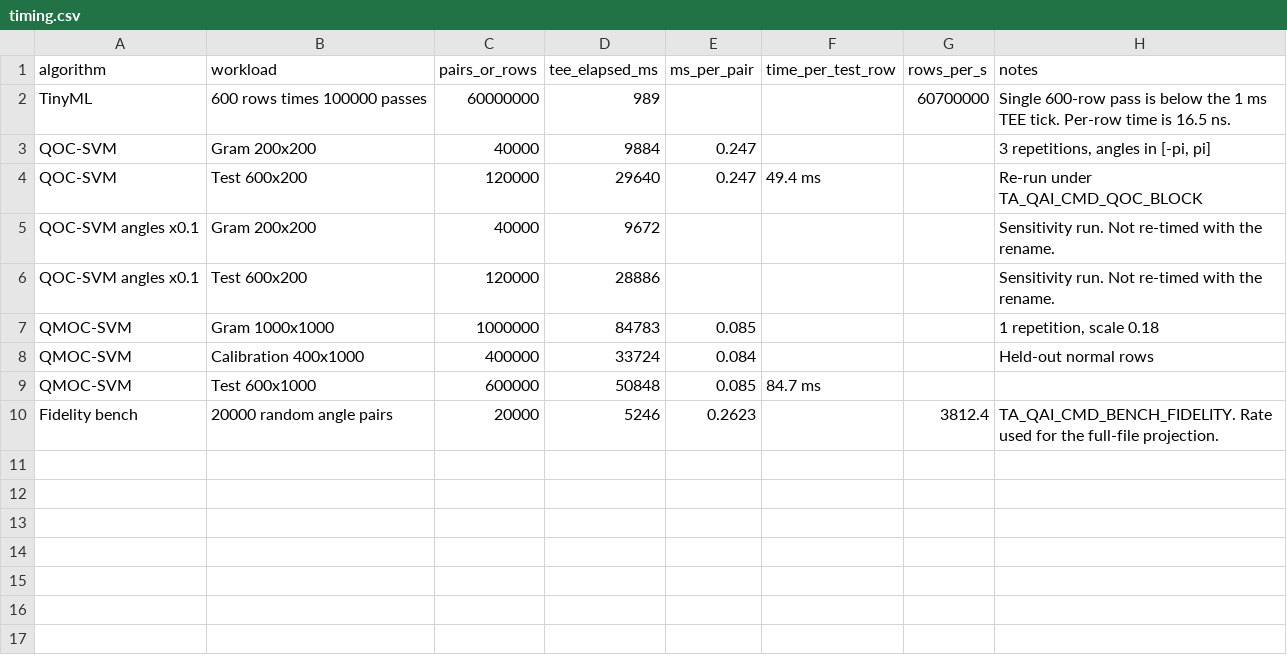
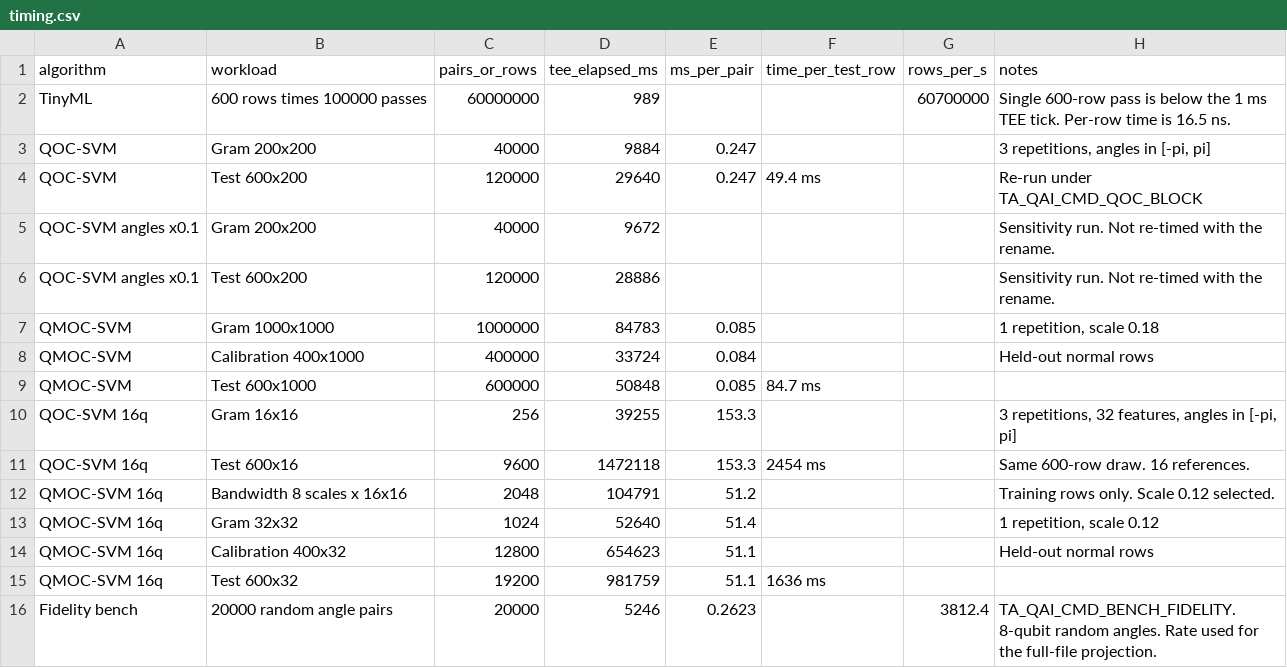
Before and after one commit to sajibmitra/optee-rpi5, a CSV file: docs/experimental-data/timing.csv, drawn as a sheet.

```diff
--- a/docs/experimental-data/timing.csv
+++ b/docs/experimental-data/timing.csv
@@ -9,2 +9,8 @@ QMOC-SVM,Calibration 400x1000,400000,33724,0.084,,,Held-out normal rows
 QMOC-SVM,Test 600x1000,600000,50848,0.085,84.7 ms,,
-Fidelity bench,20000 random angle pairs,20000,5246,0.2623,,3812.4,TA_QAI_CMD_BENCH_FIDELITY. Rate used for the full-file projection.
+QOC-SVM 16q,Gram 16x16,256,39255,153.3,,,"3 repetitions, 32 features, angles in [-pi, pi]"
+QOC-SVM 16q,Test 600x16,9600,1472118,153.3,2454 ms,,Same 600-row draw. 16 references.
+QMOC-SVM 16q,Bandwidth 8 scales x 16x16,2048,104791,51.2,,,Training rows only. Scale 0.12 selected.
+QMOC-SVM 16q,Gram 32x32,1024,52640,51.4,,,"1 repetition, scale 0.12"
+QMOC-SVM 16q,Calibration 400x32,12800,654623,51.1,,,Held-out normal rows
+QMOC-SVM 16q,Test 600x32,19200,981759,51.1,1636 ms,,
+Fidelity bench,20000 random angle pairs,20000,5246,0.2623,,3812.4,TA_QAI_CMD_BENCH_FIDELITY. 8-qubit random angles. Rate used for the full-file projection.
```
Also changed, not shown: docs/experimental-data/algorithms.csv, docs/experimental-data/dataset.csv, 19 other files.
